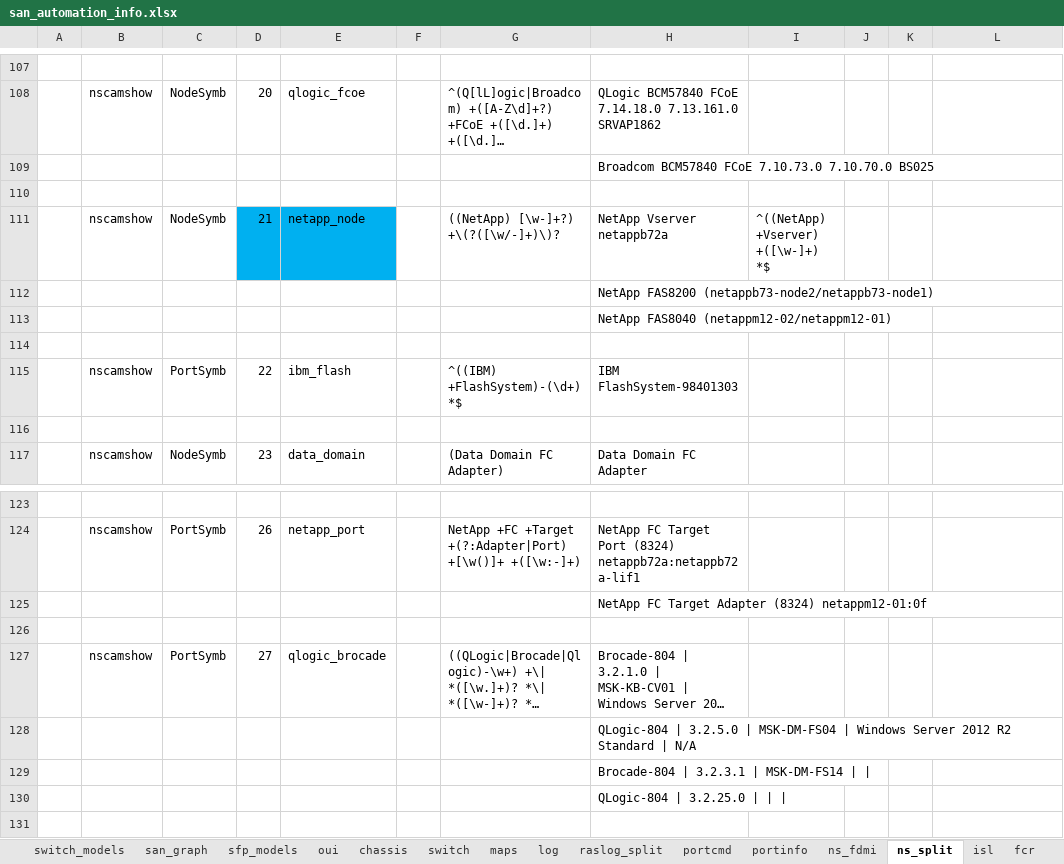
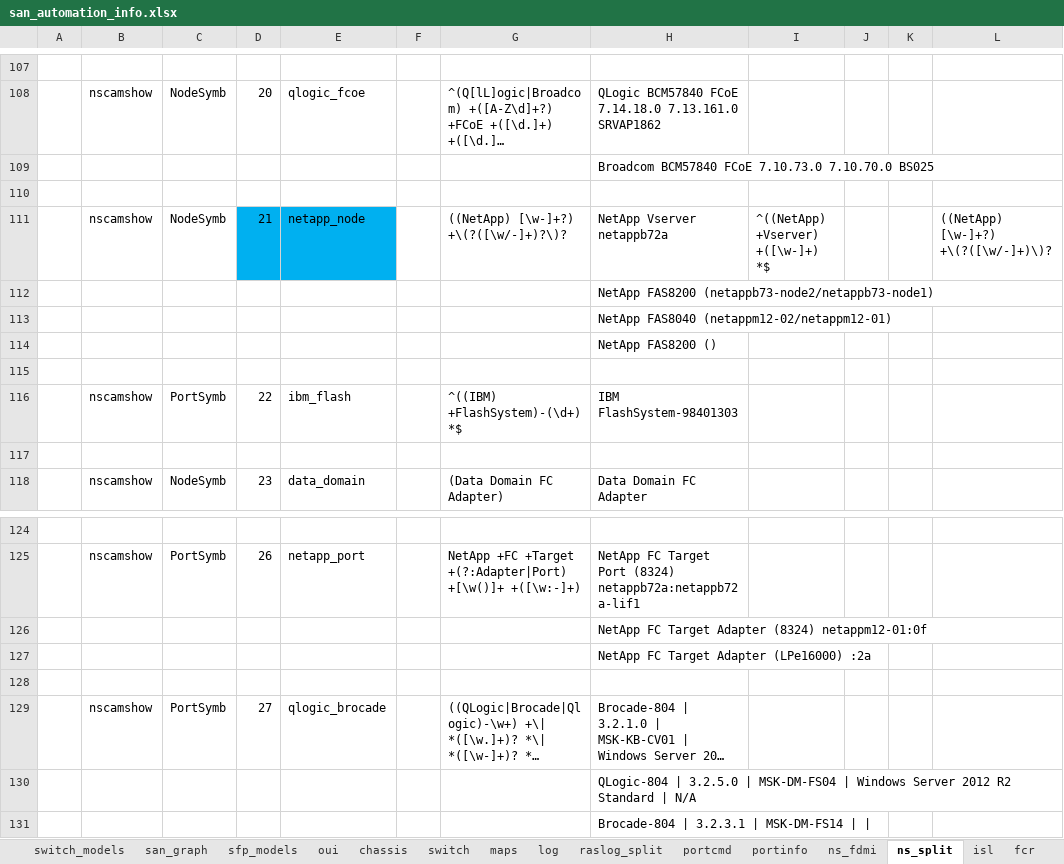
Before and after one commit to KonstantinAlxVlasenko/san_report_automation, an Excel workbook: san_automation_info.xlsx, sheet ns_split, drawn as a sheet; only a part is shown, gaps mark what is left out; the shorter side is filled out with more unchanged rows; long unchanged cells end in …; values as stored, in another font and other column widths than the file's, no borders; conditional formats not drawn; the diff names each change by its address in the sheet, - before the commit and + after, or states it on an @@ line.

```diff
--- a/san_automation_info.xlsx (sheet ns_split)
+++ b/san_automation_info.xlsx (sheet ns_split)
-G111: ((NetApp) [\w-]+?) +\(?([\w/-]+)\)?
+G111: ((NetApp) [\w-]+?) +\(?([\w/-]+)?\)?
-L111: (empty)
+L111: ((NetApp) [\w-]+?) +\(?([\w/-]+)\)?
+row 114:  |  |  |  |  |  |  | NetApp FAS8200 ()
+row 127:  |  |  |  |  |  |  | NetApp FC Target Adapter (LPe16000) :2a
```
Also changed, not shown: sheet customer_report, sheet oui, report_info.xlsx, 14 other files.
